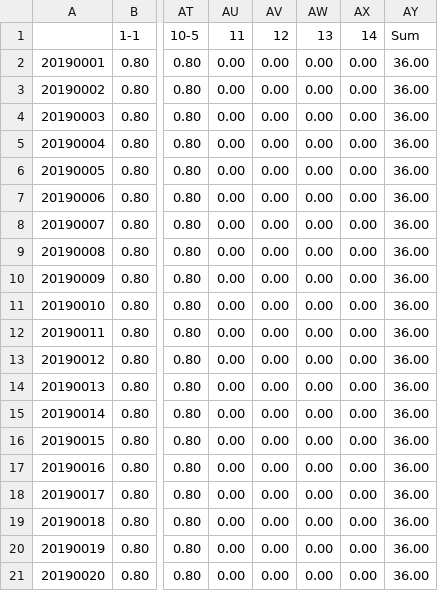
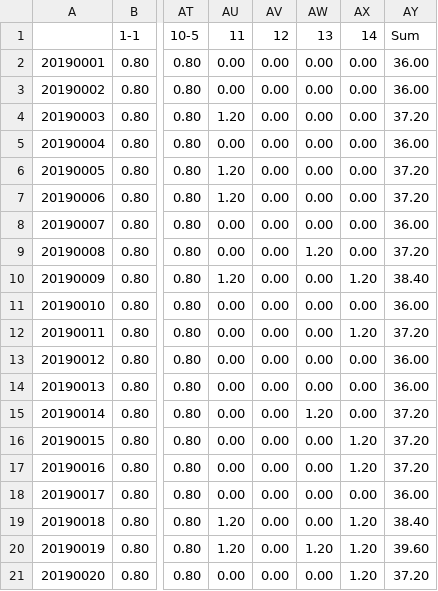
Before and after one commit to KimHyungkeun/3rd_grade, a CSV file: ssu_score/score.csv, drawn as a sheet; only a part is shown, gaps mark what is left out; the diff names each change by its address in the sheet, - before the commit and + after, or states it on an @@ line.

```diff
--- a/ssu_score/score.csv
+++ b/ssu_score/score.csv
-AU4 (11): 0.00
+AU4 (11): 1.20
-AY4 (Sum): 36.00
+AY4 (Sum): 37.20
-AU6:AU7 (11): 0.00
+AU6:AU7 (11): 1.20
-AY6:AY7 (Sum): 36.00
+AY6:AY7 (Sum): 37.20
-AW9 (13): 0.00
+AW9 (13): 1.20
-AY9 (Sum): 36.00
+AY9 (Sum): 37.20
-AU10 (11): 0.00
+AU10 (11): 1.20
-AX10 (14): 0.00
+AX10 (14): 1.20
-AY10 (Sum): 36.00
+AY10 (Sum): 38.40
-AX12 (14): 0.00
+AX12 (14): 1.20
-AY12 (Sum): 36.00
+AY12 (Sum): 37.20
-AW15 (13): 0.00
+AW15 (13): 1.20
-AY15:AY17 (Sum): 36.00
+AY15:AY17 (Sum): 37.20
-AX16:AX17 (14): 0.00
+AX16:AX17 (14): 1.20
-AU19:AU20 (11): 0.00
+AU19:AU20 (11): 1.20
-AX19:AX21 (14): 0.00
+AX19:AX21 (14): 1.20
-AY19 (Sum): 36.00
+AY19 (Sum): 38.40
-AW20 (13): 0.00
+AW20 (13): 1.20
-AY20 (Sum): 36.00
+AY20 (Sum): 39.60
-AY21 (Sum): 36.00
+AY21 (Sum): 37.20
```
Also changed, not shown: 15 other files.
